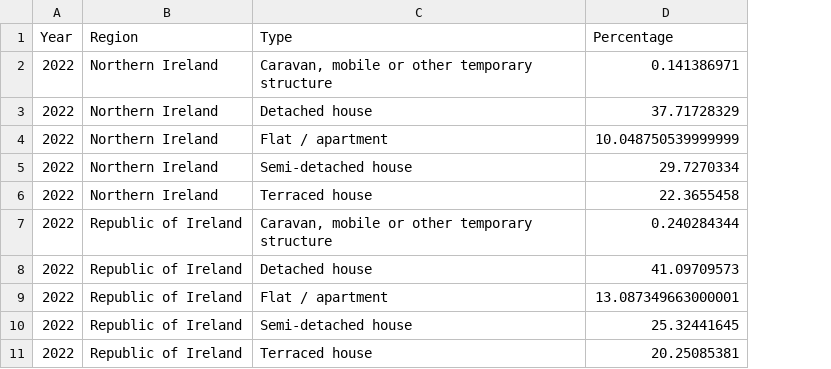
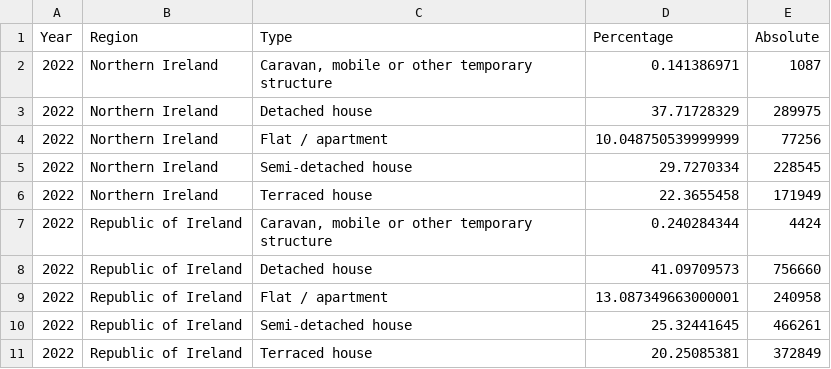
Before and after one commit to justfid/Ireland-Dashboard-QMUL-Assignment, a CSV file: data/cleaned/housing_education/housing_type.csv, drawn as a sheet; the diff names each change by its address in the sheet, - before the commit and + after, or states it on an @@ line.

```diff
--- a/data/cleaned/housing_education/housing_type.csv
+++ b/data/cleaned/housing_education/housing_type.csv
+column E (Absolute), rows 2-11: 1087 | 289975 | 77256 | 228545 | 171949 | 4424 | 756660 | 240958 | 466261 | 372849
```
Also changed, not shown: 6 other files.
